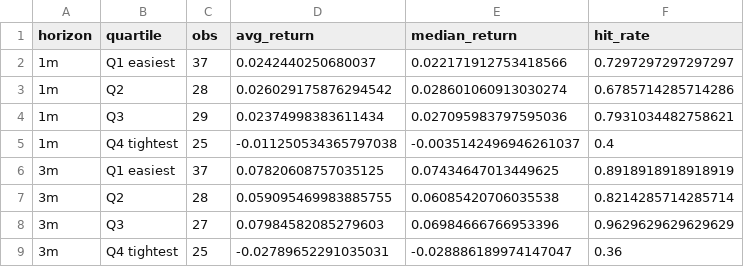
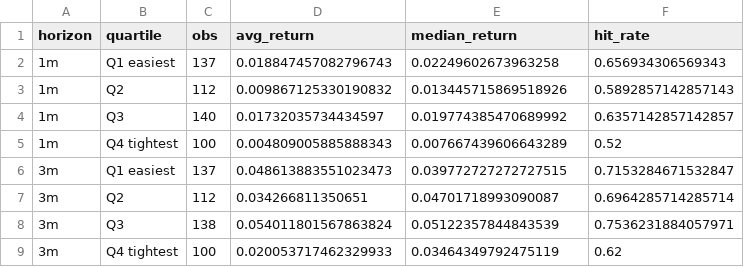
Before and after one commit to clementtan1990/TradingInsights, a CSV file: docs/data/forward_returns_by_fci_quartile.csv, drawn as a sheet; only a part is shown; the diff covers the shown part only.

```diff
--- a/docs/data/forward_returns_by_fci_quartile.csv
+++ b/docs/data/forward_returns_by_fci_quartile.csv
@@ -1,9 +1,9 @@
 horizon,quartile,obs,avg_return,median_return,hit_rate
-1m,Q1 easiest,37,0.0242440250680037,0.022171912753418566,0.7297297297297297
-1m,Q2,28,0.026029175876294542,0.028601060913030274,0.6785714285714286
-1m,Q3,29,0.02374998383611434,0.027095983797595036,0.7931034482758621
-1m,Q4 tightest,25,-0.011250534365797038,-0.0035142496946261037,0.4
-3m,Q1 easiest,37,0.07820608757035125,0.07434647013449625,0.8918918918918919
-3m,Q2,28,0.059095469983885755,0.06085420706035538,0.8214285714285714
-3m,Q3,27,0.07984582085279603,0.06984666766953396,0.9629629629629629
-3m,Q4 tightest,25,-0.02789652291035031,-0.028886189974147047,0.36
+1m,Q1 easiest,137,0.018847457082796743,0.02249602673963258,0.656934306569343
+1m,Q2,112,0.009867125330190832,0.013445715869518926,0.5892857142857143
+1m,Q3,140,0.01732035734434597,0.019774385470689992,0.6357142857142857
+1m,Q4 tightest,100,0.004809005885888343,0.007667439606643289,0.52
+3m,Q1 easiest,137,0.048613883551023473,0.039772727272727515,0.7153284671532847
+3m,Q2,112,0.034266811350651,0.04701718993090087,0.6964285714285714
+3m,Q3,138,0.054011801567863824,0.05122357844843539,0.7536231884057971
+3m,Q4 tightest,100,0.020053717462329933,0.03464349792475119,0.62
```
Also changed, not shown: 32 edited cells elsewhere in this file, docs/data/backtest_metrics.csv, docs/data/paulsen_component_flags.csv, 10 other files.
